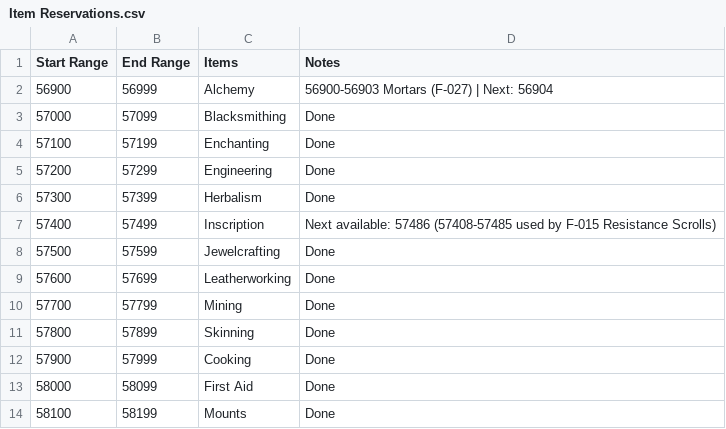
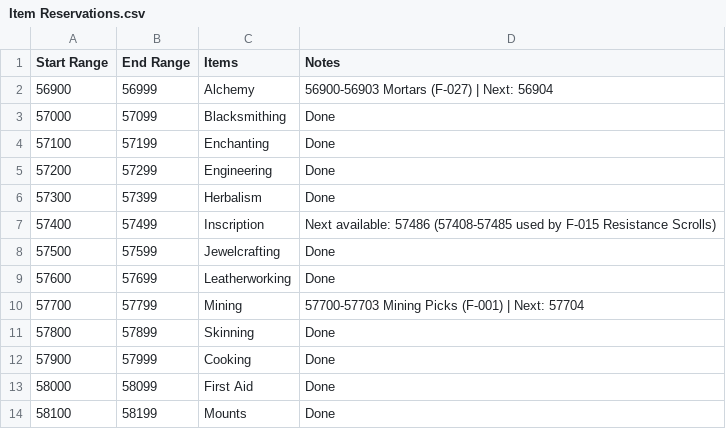
Before and after one commit to ZepplinCore-Development/Zeppelin-Craft, a CSV file: Scripts/Item Scripts/Item Reservations.csv, drawn as a sheet; only a part is shown.

```diff
--- a/Scripts/Item Scripts/Item Reservations.csv
+++ b/Scripts/Item Scripts/Item Reservations.csv
@@ -9,3 +9,3 @@
 57600,57699,Leatherworking,Done
-57700,57799,Mining,Done
+57700,57799,Mining,57700-57703 Mining Picks (F-001) | Next: 57704
 57800,57899,Skinning,Done
```
Also changed, not shown: 7 other files.
